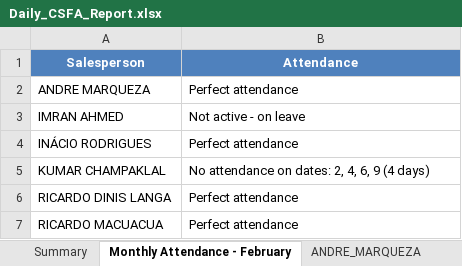
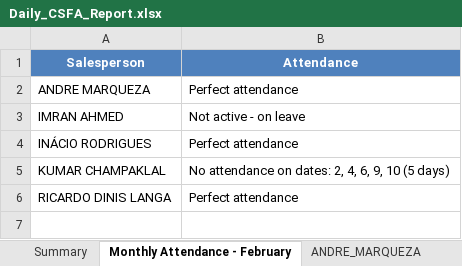
Before and after one commit to guruwalker/csfa-daily-report, an Excel workbook: Daily_CSFA_Report.xlsx, sheet Monthly Attendance - February, drawn as a sheet; values as stored, in another font and other column widths than the file's, no borders; the diff names each change by its address in the sheet, - before the commit and + after, or states it on an @@ line.

```diff
--- a/Daily_CSFA_Report.xlsx (sheet Monthly Attendance - February)
+++ b/Daily_CSFA_Report.xlsx (sheet Monthly Attendance - February)
-B5 (Attendance): No attendance on dates: 2, 4, 6, 9 (4 days)
+B5 (Attendance): No attendance on dates: 2, 4, 6, 9, 10 (5 days)
-row 7: RICARDO MACUACUA | Perfect attendance
```
Also changed, not shown: sheet ANDRE_MARQUEZA, sheet RICARDO_DINIS_LANGA, sheet INÁCIO_RODRIGUES, sheet Summary, other sheet tabs, 6 other files.
